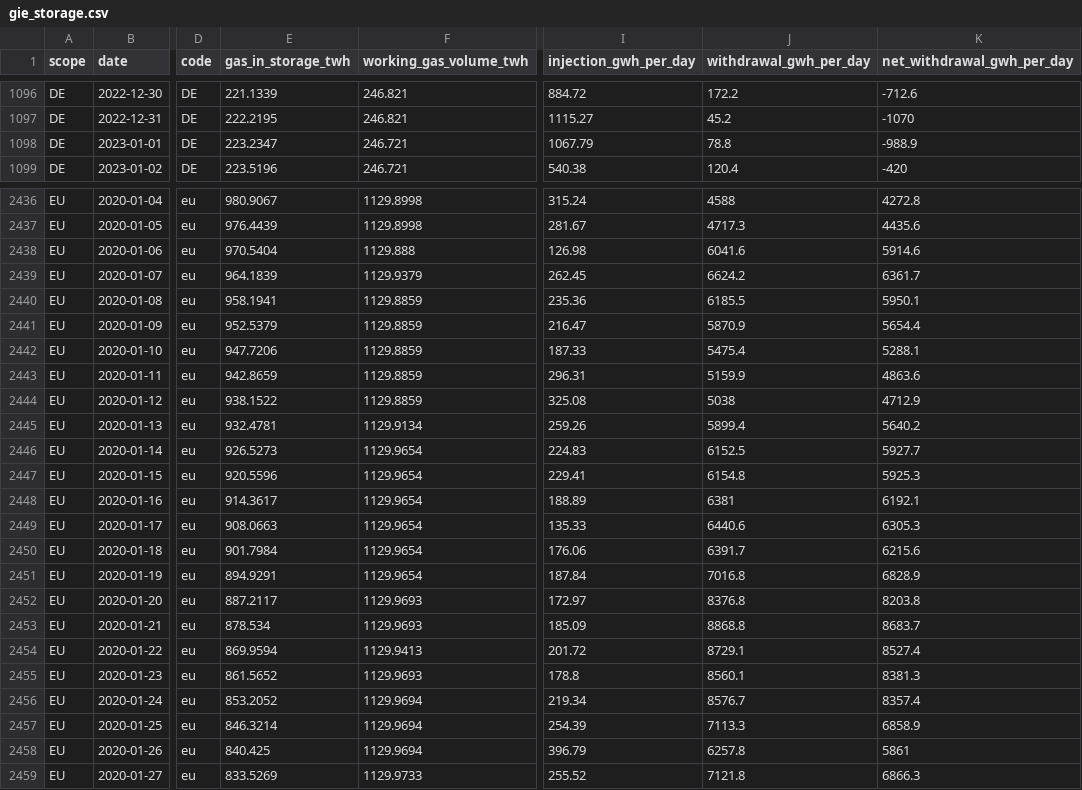
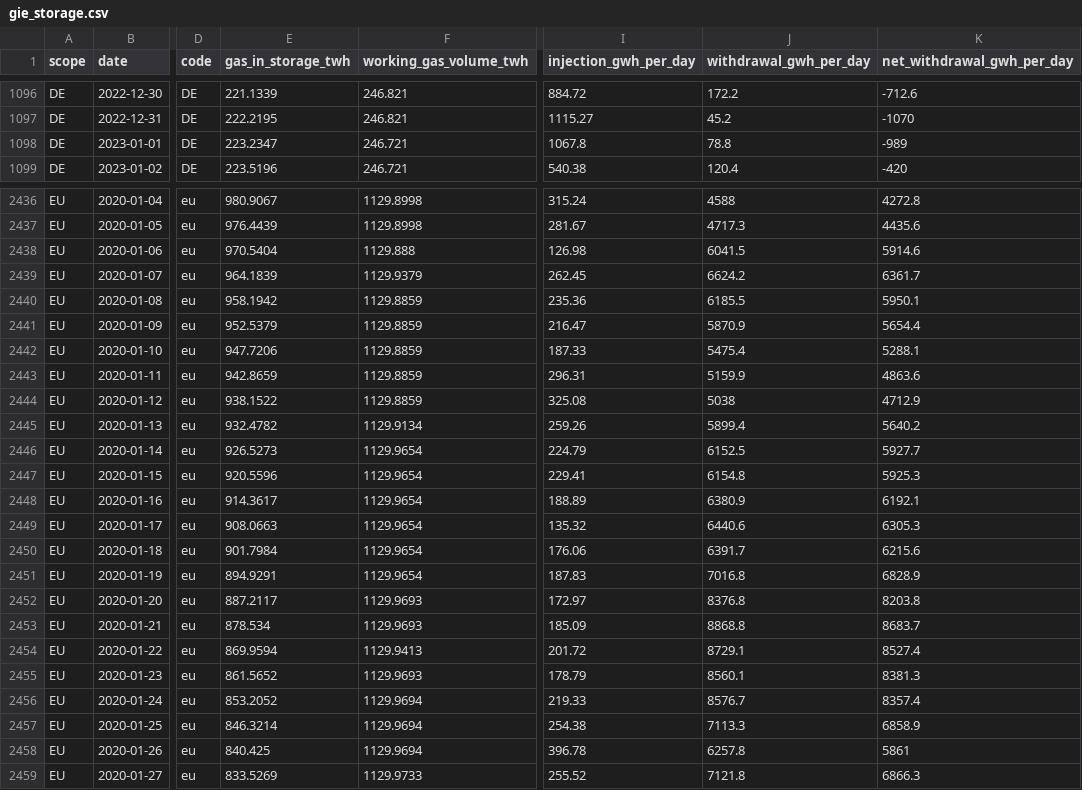
Before and after one commit to icrfornax/de-gas-storage-tracker-bnetza, a CSV file: data/gie_storage.csv, drawn as a sheet; only a part is shown, gaps mark what is left out; the diff covers the shown part only; the diff names each change by its address in the sheet, - before the commit and + after, or states it on an @@ line.

```diff
--- a/data/gie_storage.csv
+++ b/data/gie_storage.csv
-I1098 (injection_gwh_per_day): 1067.79
+I1098 (injection_gwh_per_day): 1067.8
-K1098 (net_withdrawal_gwh_per_day): -988.9
+K1098 (net_withdrawal_gwh_per_day): -989
-J2438 (withdrawal_gwh_per_day): 6041.6
+J2438 (withdrawal_gwh_per_day): 6041.5
-E2440 (gas_in_storage_twh): 958.1941
+E2440 (gas_in_storage_twh): 958.1942
-E2445 (gas_in_storage_twh): 932.4781
+E2445 (gas_in_storage_twh): 932.4782
-I2446 (injection_gwh_per_day): 224.83
+I2446 (injection_gwh_per_day): 224.79
-J2448 (withdrawal_gwh_per_day): 6381
+J2448 (withdrawal_gwh_per_day): 6380.9
-I2449 (injection_gwh_per_day): 135.33
+I2449 (injection_gwh_per_day): 135.32
-I2451 (injection_gwh_per_day): 187.84
+I2451 (injection_gwh_per_day): 187.83
-I2455 (injection_gwh_per_day): 178.8
+I2455 (injection_gwh_per_day): 178.79
-I2456 (injection_gwh_per_day): 219.34
+I2456 (injection_gwh_per_day): 219.33
-I2457 (injection_gwh_per_day): 254.39
+I2457 (injection_gwh_per_day): 254.38
-I2458 (injection_gwh_per_day): 396.79
+I2458 (injection_gwh_per_day): 396.78
```
Also changed, not shown: 17 edited cells elsewhere in this file, data/bnetza_cache.csv, data/projections.csv, 1 other file.
